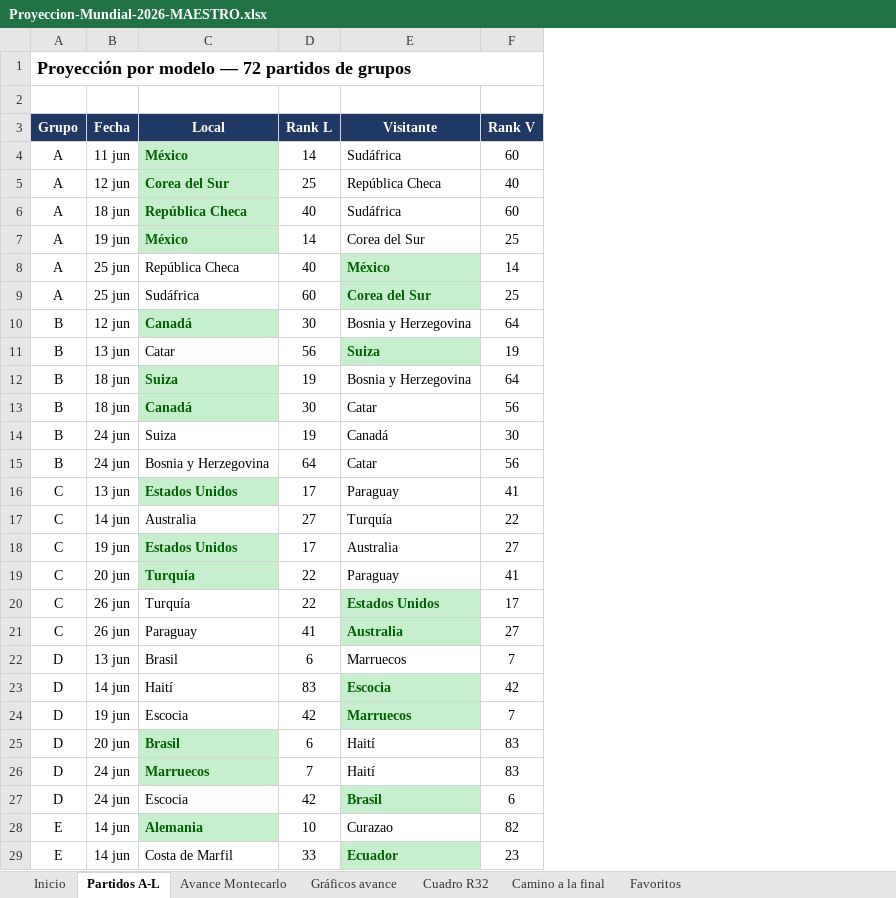
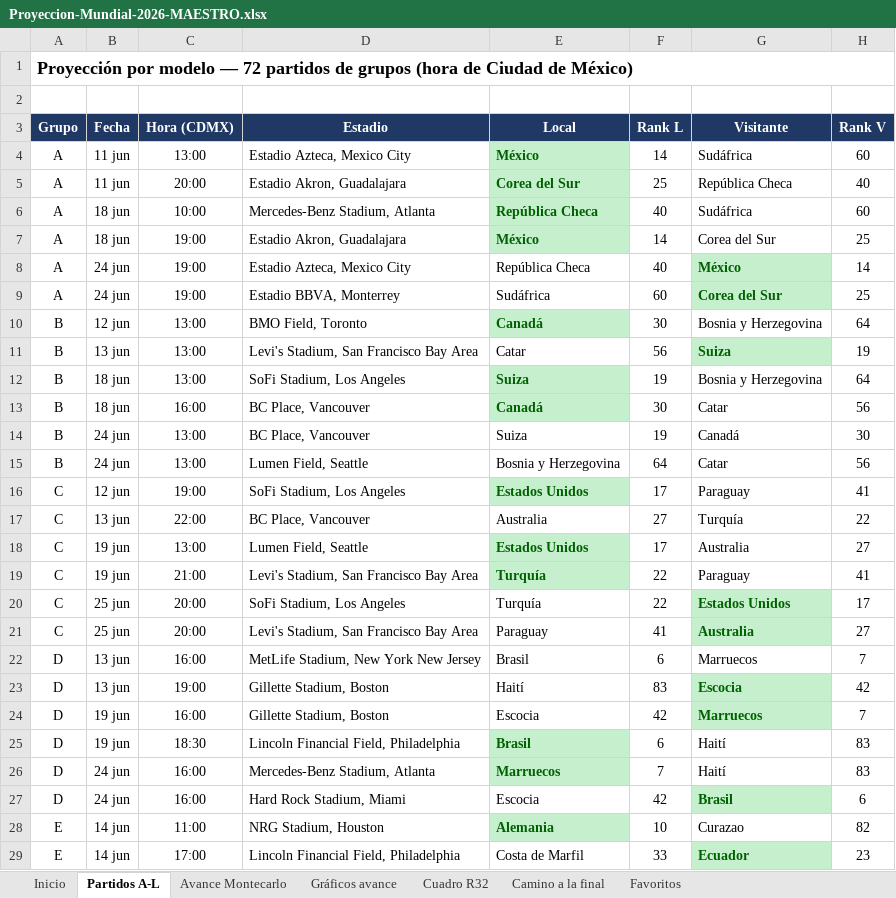
Before and after one commit to vixbee/mundial-2026, an Excel workbook: Proyeccion-Mundial-2026-MAESTRO.xlsx, sheet Partidos A-L, drawn as a sheet; only a part is shown; values as stored, in another font and other column widths than the file's, no borders; charts and pictures not drawn; the diff covers the shown part only; the diff names each change by its address in the sheet, - before the commit and + after, or states it on an @@ line.

```diff
--- a/Proyeccion-Mundial-2026-MAESTRO.xlsx (sheet Partidos A-L)
+++ b/Proyeccion-Mundial-2026-MAESTRO.xlsx (sheet Partidos A-L)
+column C (Hora (CDMX)), rows 4-29: 13:00 | 20:00 | 10:00 | 19:00 | 19:00 | 19:00 | 13:00 | 13:00 | 13:00 | 16:00 | 13:00 | 13:00 | 19:00 | 22:00 | 13:00 | 21:00 | 20:00 | 20:00 | 16:00 | 19:00 | 16:00 | 18:30 | 16:00 | 16:00 | 11:00 | 17:00
+column D (Estadio), rows 4-29: Estadio Azteca, Mexico City | Estadio Akron, Guadalajara | Mercedes-Benz Stadium, Atlanta | Estadio Akron, Guadalajara | Estadio Azteca, Mexico City | Estadio BBVA, Monterrey | BMO Field, Toronto | Levi's Stadium, San Francisco Bay Area | SoFi Stadium, Los Angeles | BC Place, Vancouver | BC Place, Vancouver | Lumen Field, Seattle | SoFi Stadium, Los Angeles | BC Place, Vancouver | Lumen Field, Seattle | Levi's Stadium, San Francisco Bay Area | SoFi Stadium, Los Angeles | Levi's Stadium, San Francisco Bay Area | MetLife Stadium, New York New Jersey | Gillette Stadium, Boston | Gillette Stadium, Boston | Lincoln Financial Field, Philadelphia | Mercedes-Benz Stadium, Atlanta | Hard Rock Stadium, Miami | NRG Stadium, Houston | Lincoln Financial Field, Philadelphia
-A1 (Grupo): …de grupos
+A1 (Grupo): …de grupos (hora de Ciudad de México)
-B5 (Fecha): 12 jun
+B5 (Fecha): 11 jun
-B7 (Fecha): 19 jun
+B7 (Fecha): 18 jun
-B8:B9 (Fecha): 25 jun
+B8:B9 (Fecha): 24 jun
-B16 (Fecha): 13 jun
+B16 (Fecha): 12 jun
-B17 (Fecha): 14 jun
+B17 (Fecha): 13 jun
-B19 (Fecha): 20 jun
+B19 (Fecha): 19 jun
-B20:B21 (Fecha): 26 jun
+B20:B21 (Fecha): 25 jun
-B23 (Fecha): 14 jun
+B23 (Fecha): 13 jun
-B25 (Fecha): 20 jun
+B25 (Fecha): 19 jun
```
Also changed, not shown: 17 edited cells elsewhere in this sheet, formulas that keep their value, charts or pictures, 1 other file.
